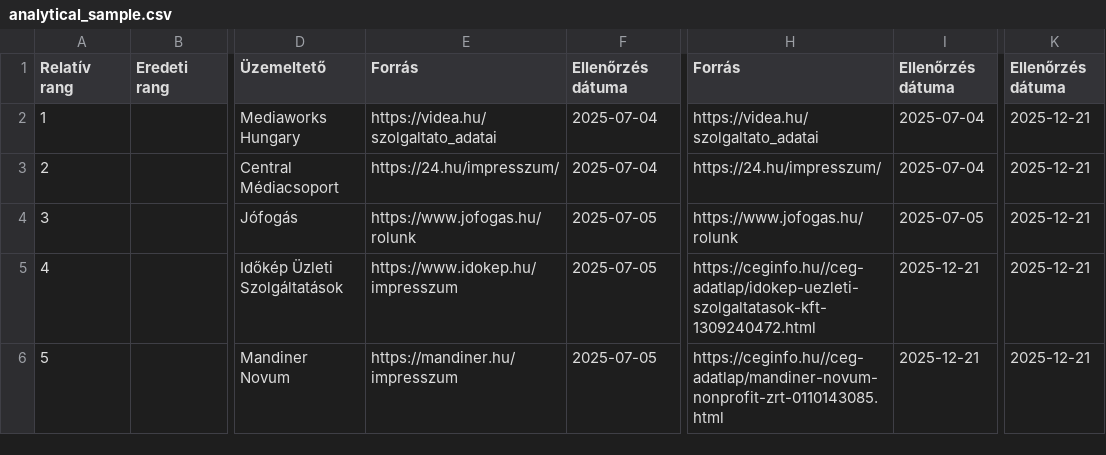
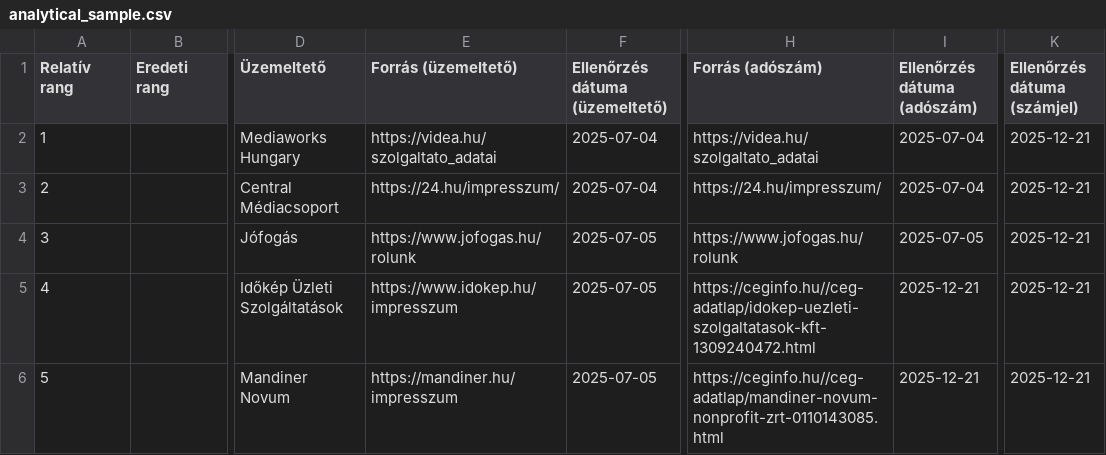
Before and after one commit to pentzzsolt/hungarian-web-accessibility-audit, a CSV file: data/processed/analytical_sample.csv, drawn as a sheet; only a part is shown, gaps mark what is left out; the diff names each change by its address in the sheet, - before the commit and + after, or states it on an @@ line.

Commit message:
fix: header value must be unique

```diff
--- a/data/processed/analytical_sample.csv
+++ b/data/processed/analytical_sample.csv
-E1: Forrás
+E1: Forrás (üzemeltető)
-F1: Ellenőrzés dátuma
+F1: Ellenőrzés dátuma (üzemeltető)
-H1: Forrás
+H1: Forrás (adószám)
-I1: Ellenőrzés dátuma
+I1: Ellenőrzés dátuma (adószám)
-K1: Ellenőrzés dátuma
+K1: Ellenőrzés dátuma (számjel)
```
